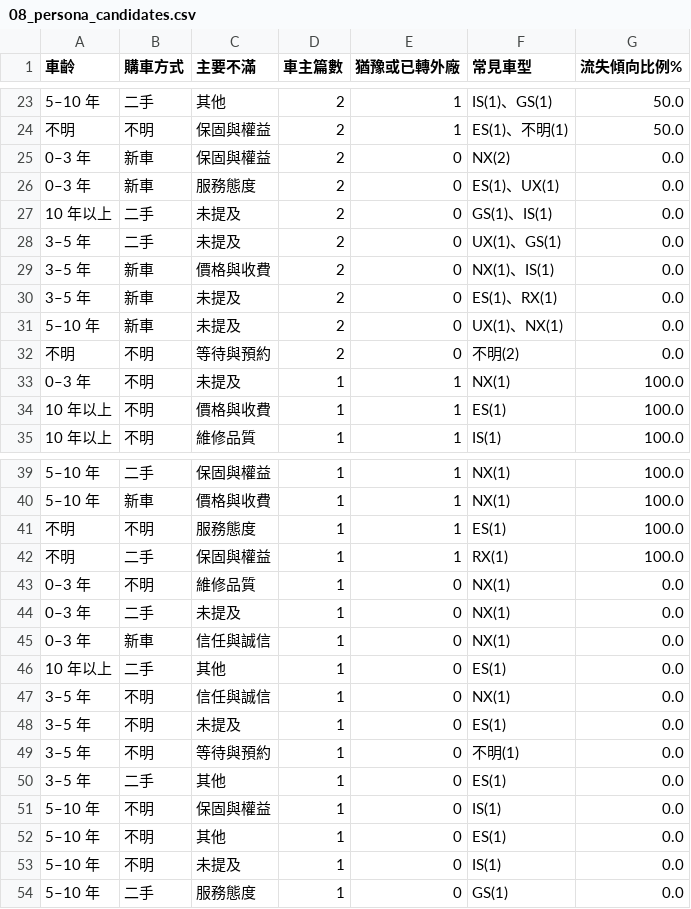
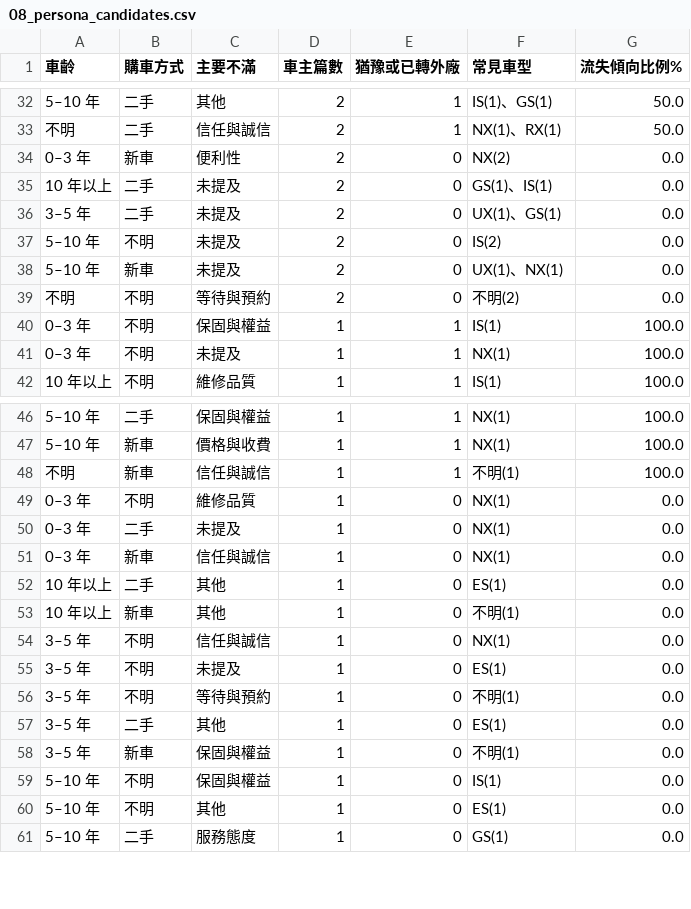
Before and after one commit to nvlznn/hackathon-2610, a CSV file: lexus_kit/out/08_persona_candidates.csv, drawn as a sheet; only a part is shown, gaps mark what is left out; the diff covers the shown part only.

```diff
--- a/lexus_kit/out/08_persona_candidates.csv
+++ b/lexus_kit/out/08_persona_candidates.csv
@@ -23,13 +32,11 @@
 5–10 年,二手,其他,2,1,IS(1)、GS(1),50.0
-不明,不明,保固與權益,2,1,ES(1)、不明(1),50.0
-0–3 年,新車,保固與權益,2,0,NX(2),0.0
-0–3 年,新車,服務態度,2,0,ES(1)、UX(1),0.0
+不明,二手,信任與誠信,2,1,NX(1)、RX(1),50.0
+0–3 年,新車,便利性,2,0,NX(2),0.0
 10 年以上,二手,未提及,2,0,GS(1)、IS(1),0.0
 3–5 年,二手,未提及,2,0,UX(1)、GS(1),0.0
-3–5 年,新車,價格與收費,2,0,NX(1)、IS(1),0.0
-3–5 年,新車,未提及,2,0,ES(1)、RX(1),0.0
+5–10 年,不明,未提及,2,0,IS(2),0.0
 5–10 年,新車,未提及,2,0,UX(1)、NX(1),0.0
 不明,不明,等待與預約,2,0,不明(2),0.0
+0–3 年,不明,保固與權益,1,1,IS(1),100.0
 0–3 年,不明,未提及,1,1,NX(1),100.0
-10 年以上,不明,價格與收費,1,1,ES(1),100.0
 10 年以上,不明,維修品質,1,1,IS(1),100.0
@@ -40,4 +47,3 @@
 5–10 年,新車,價格與收費,1,1,NX(1),100.0
-不明,不明,服務態度,1,1,ES(1),100.0
-不明,二手,保固與權益,1,1,RX(1),100.0
+不明,新車,信任與誠信,1,1,不明(1),100.0
 0–3 年,不明,維修品質,1,0,NX(1),0.0
@@ -46,2 +52,3 @@
 10 年以上,二手,其他,1,0,ES(1),0.0
+10 年以上,新車,其他,1,0,不明(1),0.0
 3–5 年,不明,信任與誠信,1,0,NX(1),0.0
@@ -50,5 +57,5 @@
 3–5 年,二手,其他,1,0,ES(1),0.0
+3–5 年,新車,保固與權益,1,0,不明(1),0.0
 5–10 年,不明,保固與權益,1,0,IS(1),0.0
 5–10 年,不明,其他,1,0,ES(1),0.0
-5–10 年,不明,未提及,1,0,IS(1),0.0
 5–10 年,二手,服務態度,1,0,GS(1),0.0
```
Also changed, not shown: 11 added rows, 4 removed rows and 19 edited cells elsewhere in this file, lexus_kit/out/01_pain_by_location.csv, lexus_kit/out/02_churn_drivers.csv, 14 other files.
